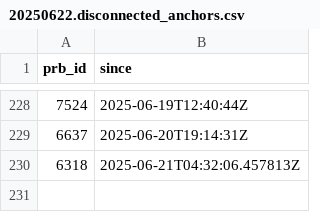
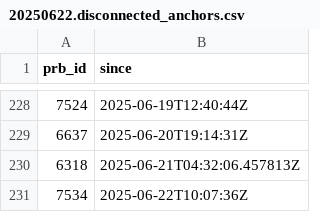
Before and after one commit to m-appel/actions-test, a CSV file: data/anchor-measurements/disconnected-anchors/20250622.disconnected_anchors.csv, drawn as a sheet; only a part is shown, gaps mark what is left out; the diff names each change by its address in the sheet, - before the commit and + after, or states it on an @@ line.

```diff
--- a/data/anchor-measurements/disconnected-anchors/20250622.disconnected_anchors.csv
+++ b/data/anchor-measurements/disconnected-anchors/20250622.disconnected_anchors.csv
+row 231: 7534 | 2025-06-22T10:07:36Z
```
Also changed, not shown: data/anchor-measurements/failing-measurements-to-connected-anchors/20250622.failing_measurements_to_connected_anchors.csv, data/anchor-measurements/failing-measurements-to-nonconnected-anchors/20250622.failing_measurements_to_nonconnected_anchors.csv, 2 other files.
